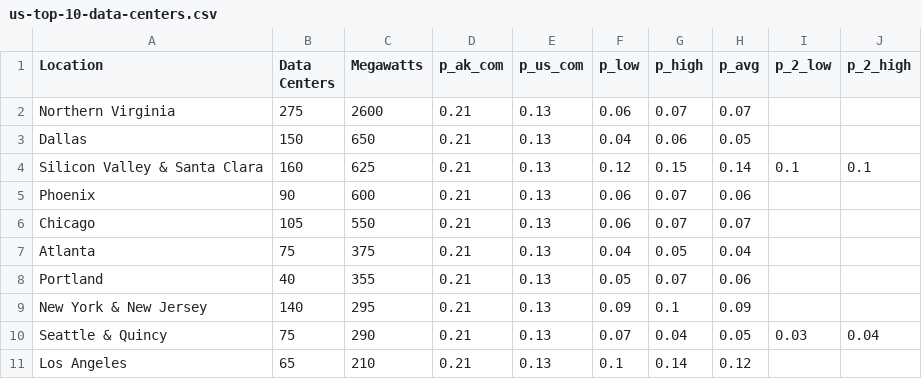
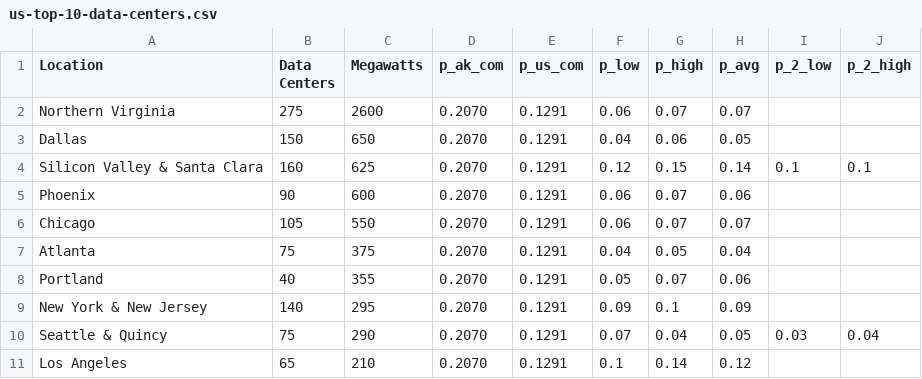
Before and after one commit to acep-uaf/sw-ak-datacenters, a CSV file: us-top-data-center-locations/us-top-10-data-centers.csv, drawn as a sheet.

```diff
--- a/us-top-data-center-locations/us-top-10-data-centers.csv
+++ b/us-top-data-center-locations/us-top-10-data-centers.csv
@@ -1,11 +1,11 @@
 Location,Data Centers,Megawatts,p_ak_com,p_us_com,p_low,p_high,p_avg,p_2_low,p_2_high
-Northern Virginia,275,2600,0.21,0.13,0.06,0.07,0.07,,
-Dallas,150,650,0.21,0.13,0.04,0.06,0.05,,
-Silicon Valley & Santa Clara,160,625,0.21,0.13,0.12,0.15,0.14,0.1,0.1
-Phoenix,90,600,0.21,0.13,0.06,0.07,0.06,,
-Chicago,105,550,0.21,0.13,0.06,0.07,0.07,,
-Atlanta,75,375,0.21,0.13,0.04,0.05,0.04,,
-Portland,40,355,0.21,0.13,0.05,0.07,0.06,,
-New York & New Jersey,140,295,0.21,0.13,0.09,0.1,0.09,,
-Seattle & Quincy,75,290,0.21,0.13,0.07,0.04,0.05,0.03,0.04
-Los Angeles,65,210,0.21,0.13,0.1,0.14,0.12,,
+Northern Virginia,275,2600,0.2070,0.1291,0.06,0.07,0.07,,
+Dallas,150,650,0.2070,0.1291,0.04,0.06,0.05,,
+Silicon Valley & Santa Clara,160,625,0.2070,0.1291,0.12,0.15,0.14,0.1,0.1
+Phoenix,90,600,0.2070,0.1291,0.06,0.07,0.06,,
+Chicago,105,550,0.2070,0.1291,0.06,0.07,0.07,,
+Atlanta,75,375,0.2070,0.1291,0.04,0.05,0.04,,
+Portland,40,355,0.2070,0.1291,0.05,0.07,0.06,,
+New York & New Jersey,140,295,0.2070,0.1291,0.09,0.1,0.09,,
+Seattle & Quincy,75,290,0.2070,0.1291,0.07,0.04,0.05,0.03,0.04
+Los Angeles,65,210,0.2070,0.1291,0.1,0.14,0.12,,
```
Also changed, not shown: 2 other files.
